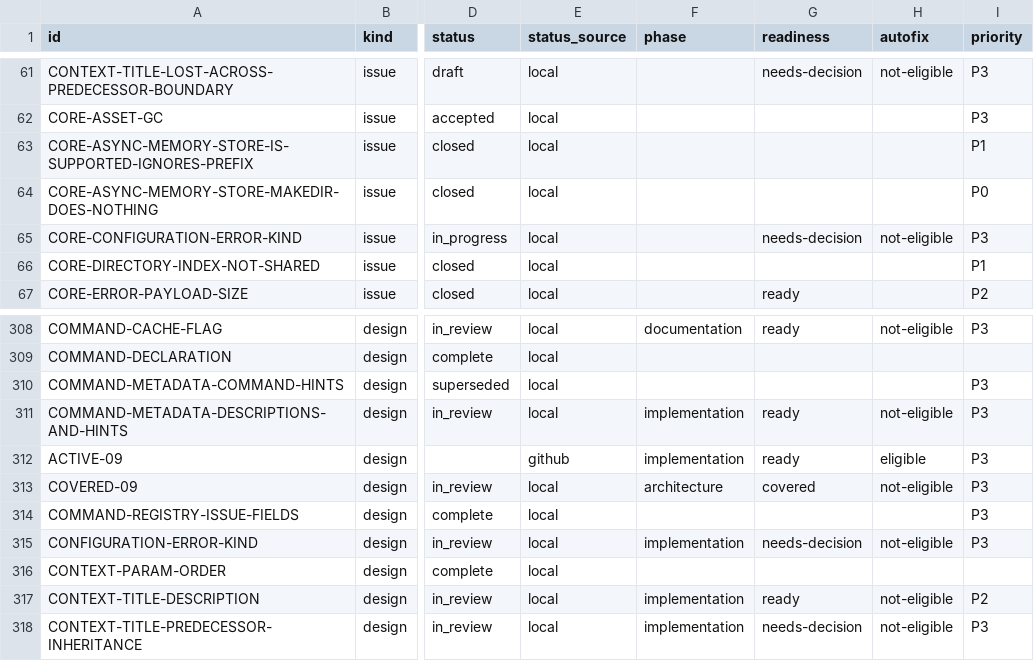
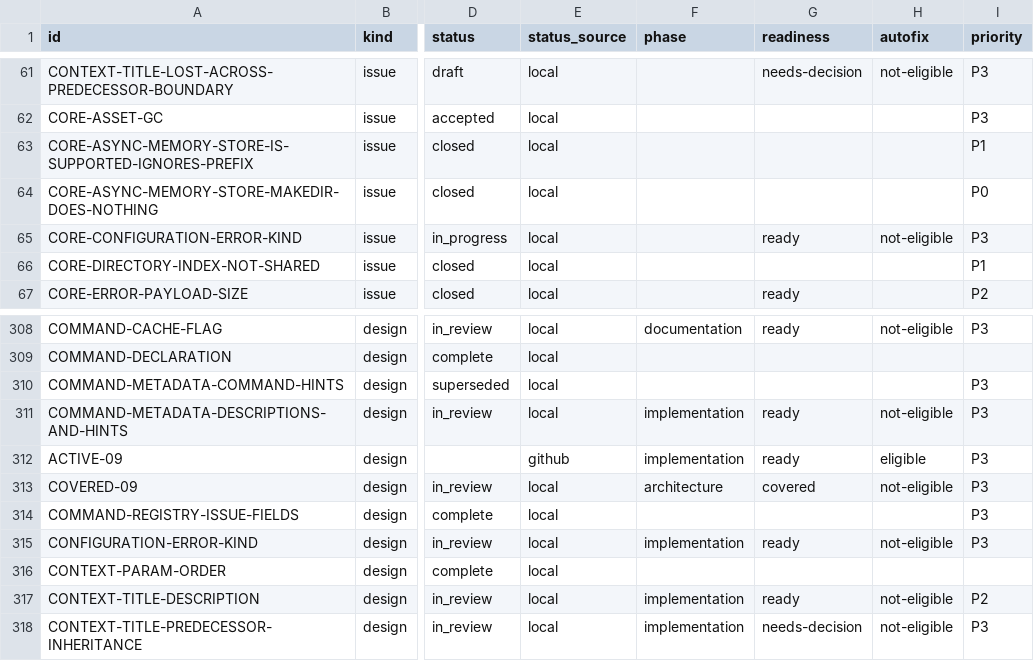
Before and after one commit to orest-d/liquers, a CSV file: specs/index.csv, drawn as a sheet; only a part is shown, gaps mark what is left out; the diff names each change by its address in the sheet, - before the commit and + after, or states it on an @@ line.

```diff
--- a/specs/index.csv
+++ b/specs/index.csv
-G65 (readiness): needs-decision
+G65 (readiness): ready
-G315 (readiness): needs-decision
+G315 (readiness): ready
```
Also changed, not shown: 5 other files.
